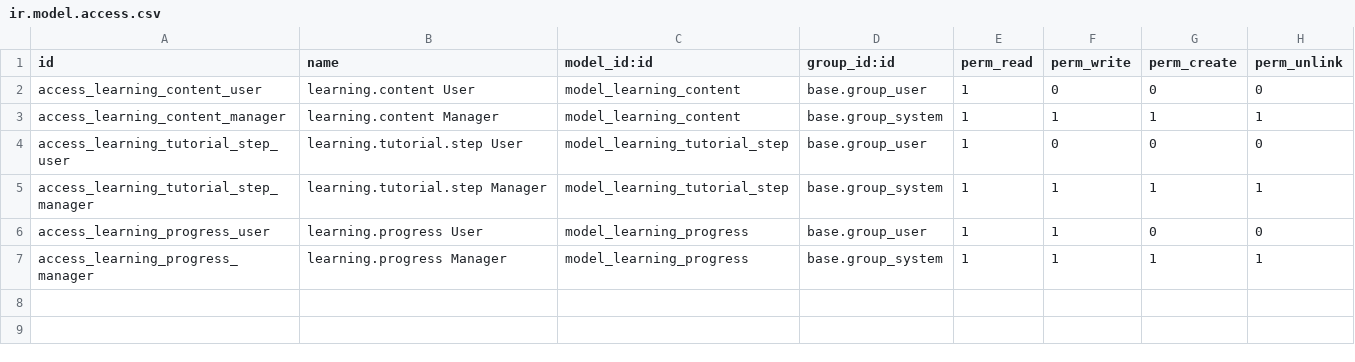
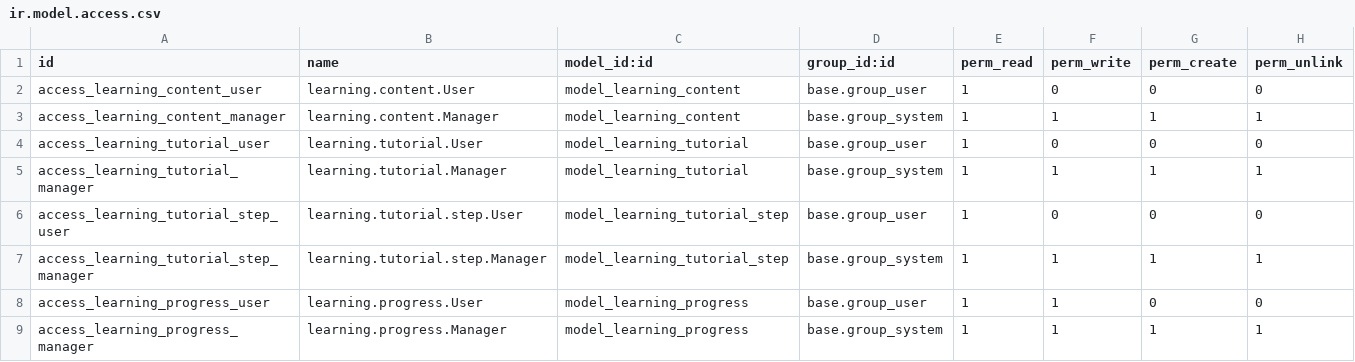
Before and after one commit to mohannadprogrammer/TestModual, a CSV file: contextual_learning/security/ir.model.access.csv, drawn as a sheet.

Commit message:
ad tutorial_service in action

```diff
--- a/contextual_learning/security/ir.model.access.csv
+++ b/contextual_learning/security/ir.model.access.csv
@@ -1,7 +1,9 @@
 id,name,model_id:id,group_id:id,perm_read,perm_write,perm_create,perm_unlink
-access_learning_content_user,learning.content User,model_learning_content,base.group_user,1,0,0,0
-access_learning_content_manager,learning.content Manager,model_learning_content,base.group_system,1,1,1,1
-access_learning_tutorial_step_user,learning.tutorial.step User,model_learning_tutorial_step,base.group_user,1,0,0,0
-access_learning_tutorial_step_manager,learning.tutorial.step Manager,model_learning_tutorial_step,base.group_system,1,1,1,1
-access_learning_progress_user,learning.progress User,model_learning_progress,base.group_user,1,1,0,0
-access_learning_progress_manager,learning.progress Manager,model_learning_progress,base.group_system,1,1,1,1
+access_learning_content_user,learning.content.User,model_learning_content,base.group_user,1,0,0,0
+access_learning_content_manager,learning.content.Manager,model_learning_content,base.group_system,1,1,1,1
+access_learning_tutorial_user,learning.tutorial.User,model_learning_tutorial,base.group_user,1,0,0,0
+access_learning_tutorial_manager,learning.tutorial.Manager,model_learning_tutorial,base.group_system,1,1,1,1
+access_learning_tutorial_step_user,learning.tutorial.step.User,model_learning_tutorial_step,base.group_user,1,0,0,0
+access_learning_tutorial_step_manager,learning.tutorial.step.Manager,model_learning_tutorial_step,base.group_system,1,1,1,1
+access_learning_progress_user,learning.progress.User,model_learning_progress,base.group_user,1,1,0,0
+access_learning_progress_manager,learning.progress.Manager,model_learning_progress,base.group_system,1,1,1,1
```
Also changed, not shown: 8 other files.
